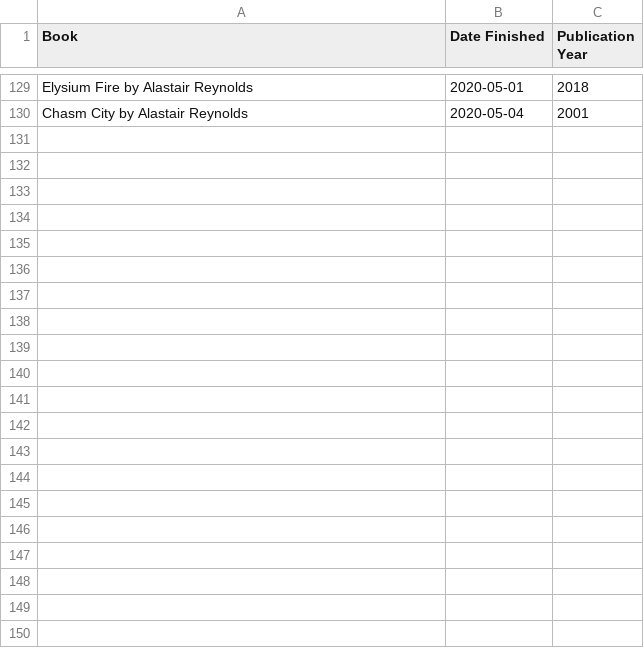
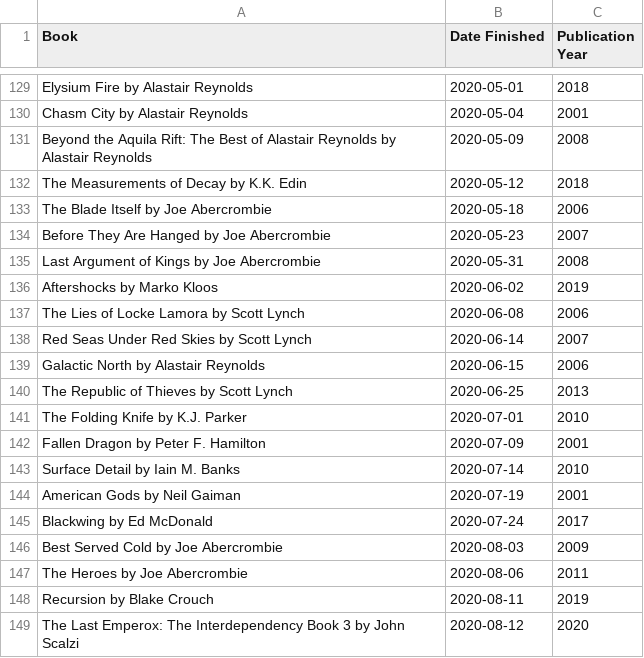
Before and after one commit to victortanasa/book-stats, a CSV file: src/main/resources/csv/BookAndPublicationYearBookAndDateFinished.csv, drawn as a sheet; only a part is shown, gaps mark what is left out; the diff covers the shown part only; the diff names each change by its address in the sheet, - before the commit and + after, or states it on an @@ line.

```diff
--- a/src/main/resources/csv/BookAndPublicationYearBookAndDateFinished.csv
+++ b/src/main/resources/csv/BookAndPublicationYearBookAndDateFinished.csv
+row 131: Beyond the Aquila Rift: The Best of Alastair Reynolds by Alastair Reynolds | 2020-05-09 | 2008
+row 132: The Measurements of Decay by K.K. Edin | 2020-05-12 | 2018
+row 133: The Blade Itself by Joe Abercrombie | 2020-05-18 | 2006
+row 134: Before They Are Hanged by Joe Abercrombie | 2020-05-23 | 2007
+row 135: Last Argument of Kings by Joe Abercrombie | 2020-05-31 | 2008
+row 136: Aftershocks by Marko Kloos | 2020-06-02 | 2019
+row 137: The Lies of Locke Lamora by Scott Lynch | 2020-06-08 | 2006
+row 138: Red Seas Under Red Skies by Scott Lynch | 2020-06-14 | 2007
+row 139: Galactic North by Alastair Reynolds | 2020-06-15 | 2006
+row 140: The Republic of Thieves by Scott Lynch | 2020-06-25 | 2013
+row 141: The Folding Knife by K.J. Parker | 2020-07-01 | 2010
+row 142: Fallen Dragon by Peter F. Hamilton | 2020-07-09 | 2001
+row 143: Surface Detail by Iain M. Banks | 2020-07-14 | 2010
+row 144: American Gods by Neil Gaiman | 2020-07-19 | 2001
+row 145: Blackwing by Ed McDonald | 2020-07-24 | 2017
+row 146: Best Served Cold by Joe Abercrombie | 2020-08-03 | 2009
+row 147: The Heroes by Joe Abercrombie | 2020-08-06 | 2011
+row 148: Recursion by Blake Crouch | 2020-08-11 | 2019
+row 149: The Last Emperox: The Interdependency Book 3 by John Scalzi | 2020-08-12 | 2020
```
Also changed, not shown: 19 added rows and 2 edited cells elsewhere in this file, src/main/resources/csv/BookAndDateFinished.csv, src/main/resources/csv/BookAndPublicationYear.csv, 22 other files.
